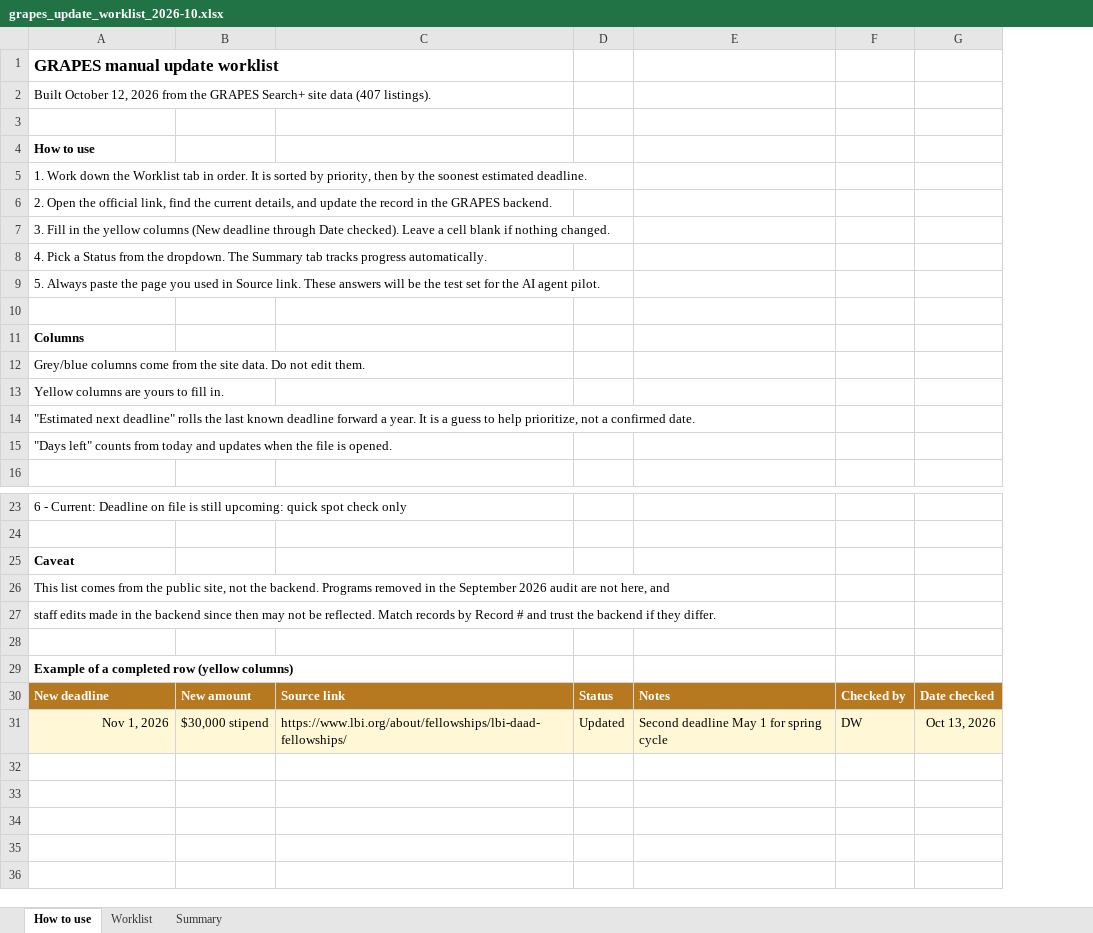
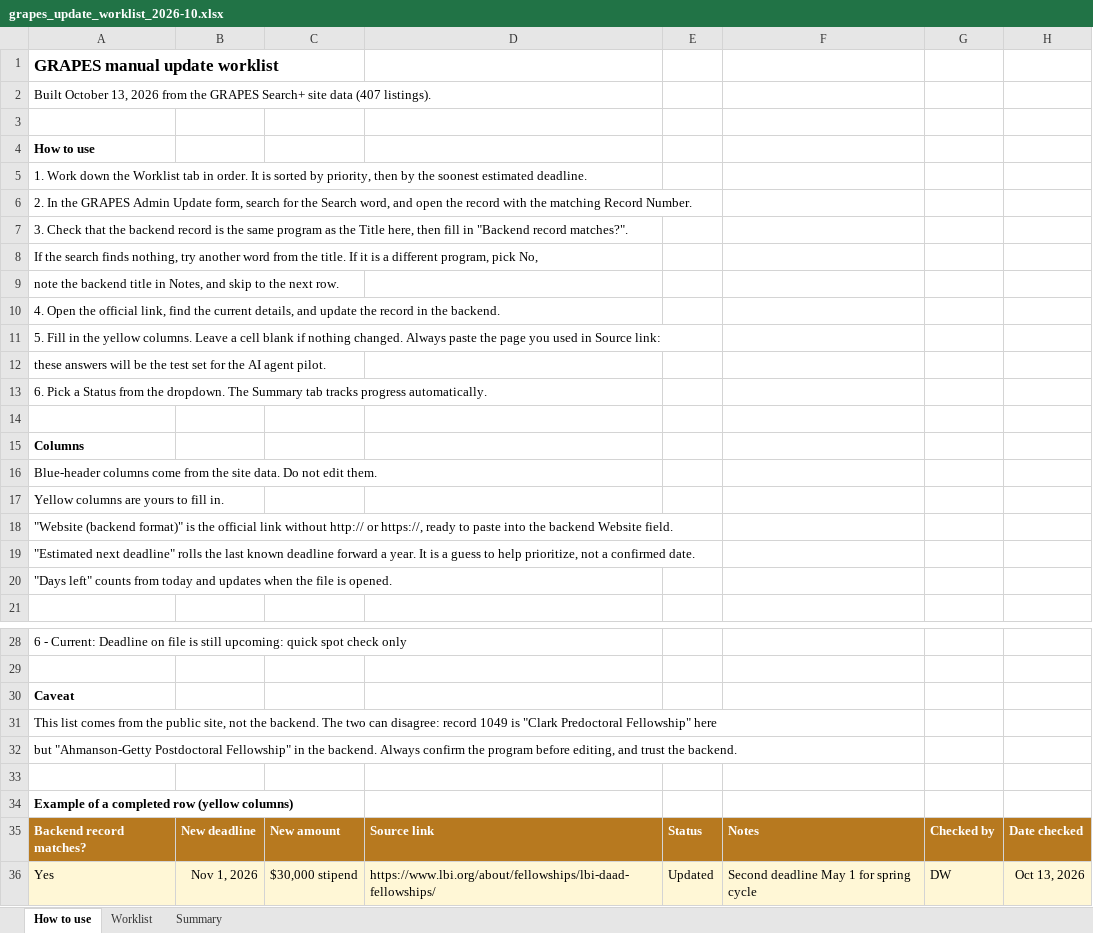
Before and after one commit to daylorwilliams5/grapes-search-plus, an Excel workbook: worklists/grapes_update_worklist_2026-10.xlsx, sheet How to use, drawn as a sheet; only a part is shown, gaps mark what is left out; values as stored, in another font and other column widths than the file's, no borders; addresses are those after the commit; the diff names each change by its address in the sheet, - before the commit and + after, or states it on an @@ line.

```diff
--- a/worklists/grapes_update_worklist_2026-10.xlsx (sheet How to use)
+++ b/worklists/grapes_update_worklist_2026-10.xlsx (sheet How to use)
+column B, rows 35-36: New deadline | Nov 1, 2026
-A2: Built October 12, 2026 from…
+A2: Built October 13, 2026 from…
-A6: 2. Open the official link, find the current details, and update the record in the GRAPES backend.
+A6: 2. In the GRAPES Admin Update form, search for the Search word, and open the record with the matching Record Number.
-A7: 3. Fill in the yellow columns (New deadline through Date checked). Leave a cell blank if nothing changed.
+A7: 3. Check that the backend record is the same program as the Title here, then fill in "Backend record matches?".
-A8: 4. Pick a Status from the dropdown. The Summary tab tracks progress automatically.
+A8: If the search finds nothing, try another word from the title. If it is a different program, pick No,
-A9: 5. Always paste the page you used in Source link. These answers will be the test set for the AI agent pilot.
+A9: note the backend title in Notes, and skip to the next row.
+row 10: 4. Open the official link, find the current details, and update the record in the backend.
+row 11: 5. Fill in the yellow columns. Leave a cell blank if nothing changed. Always paste the page you used in Source link:
+row 12: these answers will be the test set for the AI agent pilot.
+row 13: 6. Pick a Status from the dropdown. The Summary tab tracks progress automatically.
-A16: Grey/blue columns come…
+A16: Blue-header columns come…
+row 18: "Website (backend format)" is the official link without http:// or https://, ready to paste into the backend Website field.
-A31: …the backend. Programs removed in the September 2026 audit are not here, and
+A31: …the backend. The two can disagree: record 1049 is "Clark Predoctoral Fellowship" here
-A32: staff edits made in the backend since then may not be reflected. Match records by Record # and trust the backend if they differ.
+A32: but "Ahmanson-Getty Postdoctoral Fellowship" in the backend. Always confirm the program before editing, and trust the backend.
-A35: New deadline
+A35: Backend record matches?
-A36: Nov 1, 2026
+A36: Yes
```
Also changed, not shown: sheet Worklist, sheet Summary, formulas that keep their value, 1 other file.
